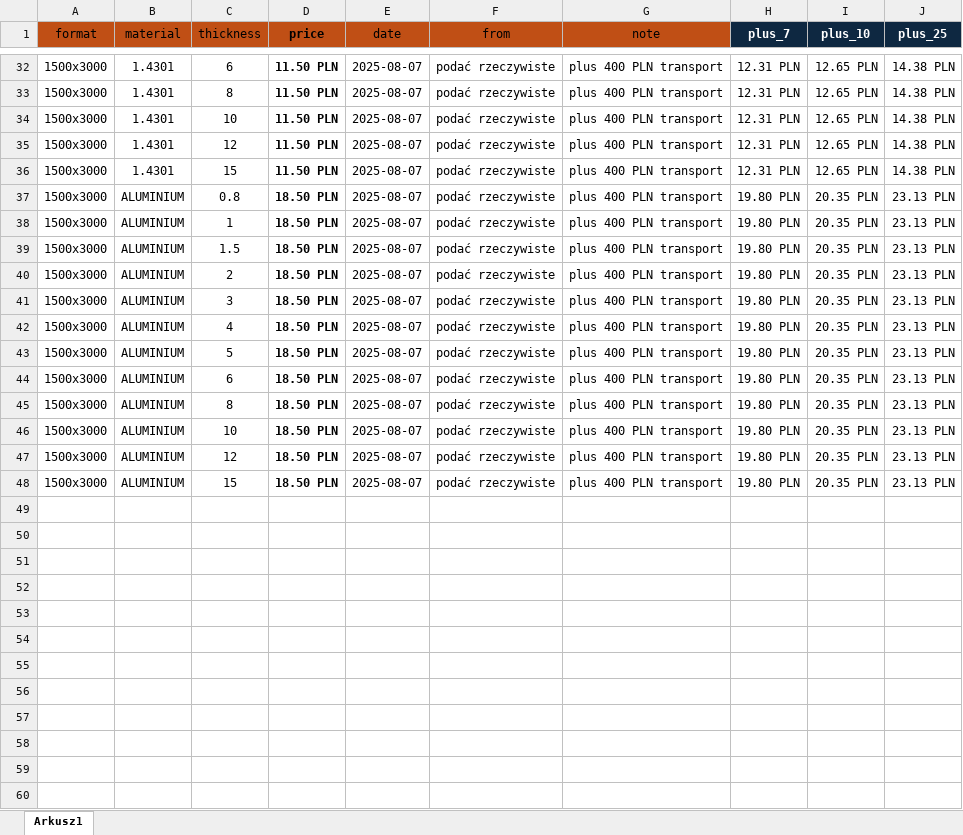
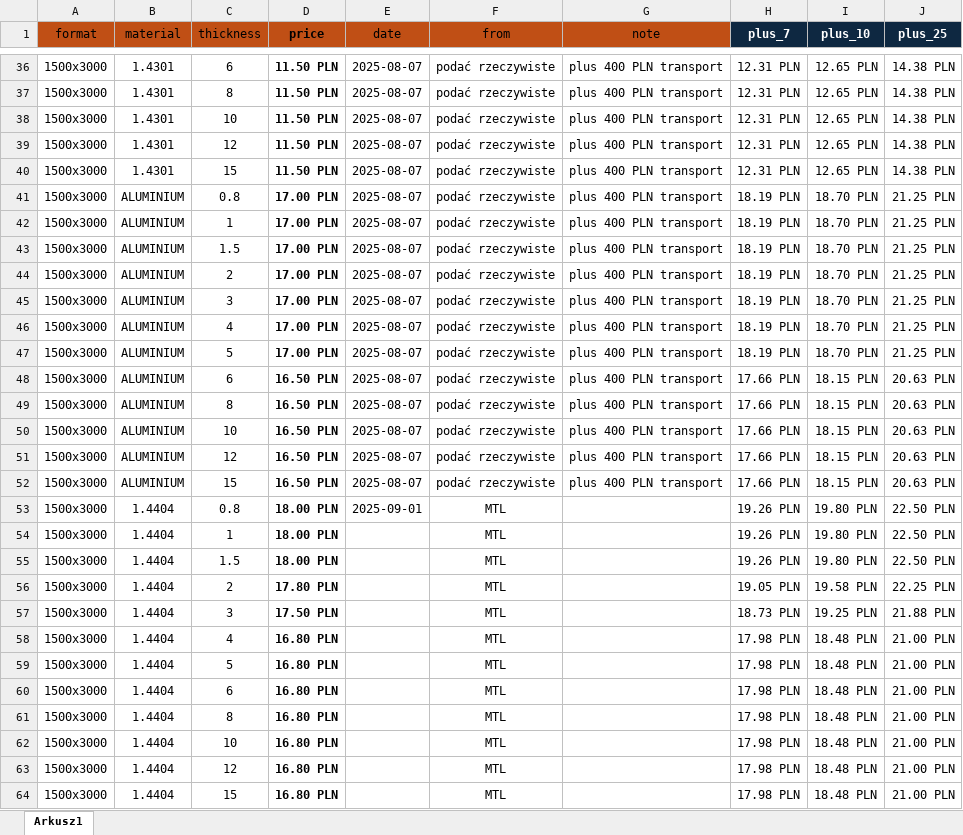
Before and after one commit to arturave/Wycena_Python_CypCloud, an Excel workbook: materials prices.xlsx, sheet Arkusz1, drawn as a sheet; only a part is shown, gaps mark what is left out; values as stored, in another font and other column widths than the file's, no borders; table styles not drawn; addresses are those after the commit; the diff covers the shown part only; the diff names each change by its address in the sheet, - before the commit and + after, or states it on an @@ line.

```diff
--- a/materials prices.xlsx (sheet Arkusz1)
+++ b/materials prices.xlsx (sheet Arkusz1)
-D41:D47 (price): 18.50 PLN
+D41:D47 (price): 17.00 PLN
-H41:H47 (plus_7): 19.80 PLN
+H41:H47 (plus_7): 18.19 PLN
-I41:I47 (plus_10): 20.35 PLN
+I41:I47 (plus_10): 18.70 PLN
-J41:J47 (plus_25): 23.13 PLN
+J41:J47 (plus_25): 21.25 PLN
-D48:D52 (price): 18.50 PLN
+D48:D52 (price): 16.50 PLN
-H48:H52 (plus_7): 19.80 PLN
+H48:H52 (plus_7): 17.66 PLN
-I48:I52 (plus_10): 20.35 PLN
+I48:I52 (plus_10): 18.15 PLN
-J48:J52 (plus_25): 23.13 PLN
+J48:J52 (plus_25): 20.63 PLN
+row 53: 1500x3000 | 1.4404 | 0.8 | 18.00 PLN | 2025-09-01 | MTL |  | 19.26 PLN | 19.80 PLN | 22.50 PLN
+row 54: 1500x3000 | 1.4404 | 1 | 18.00 PLN |  | MTL |  | 19.26 PLN | 19.80 PLN | 22.50 PLN
+row 55: 1500x3000 | 1.4404 | 1.5 | 18.00 PLN |  | MTL |  | 19.26 PLN | 19.80 PLN | 22.50 PLN
+row 56: 1500x3000 | 1.4404 | 2 | 17.80 PLN |  | MTL |  | 19.05 PLN | 19.58 PLN | 22.25 PLN
+row 57: 1500x3000 | 1.4404 | 3 | 17.50 PLN |  | MTL |  | 18.73 PLN | 19.25 PLN | 21.88 PLN
+row 58: 1500x3000 | 1.4404 | 4 | 16.80 PLN |  | MTL |  | 17.98 PLN | 18.48 PLN | 21.00 PLN
+row 59: 1500x3000 | 1.4404 | 5 | 16.80 PLN |  | MTL |  | 17.98 PLN | 18.48 PLN | 21.00 PLN
+row 60: 1500x3000 | 1.4404 | 6 | 16.80 PLN |  | MTL |  | 17.98 PLN | 18.48 PLN | 21.00 PLN
+row 61: 1500x3000 | 1.4404 | 8 | 16.80 PLN |  | MTL |  | 17.98 PLN | 18.48 PLN | 21.00 PLN
+row 62: 1500x3000 | 1.4404 | 10 | 16.80 PLN |  | MTL |  | 17.98 PLN | 18.48 PLN | 21.00 PLN
+row 63: 1500x3000 | 1.4404 | 12 | 16.80 PLN |  | MTL |  | 17.98 PLN | 18.48 PLN | 21.00 PLN
+row 64: 1500x3000 | 1.4404 | 15 | 16.80 PLN |  | MTL |  | 17.98 PLN | 18.48 PLN | 21.00 PLN
```
Also changed, not shown: 4 added rows elsewhere in this sheet, formulas that keep their value, cutting prices.xlsx, 1 other file.
